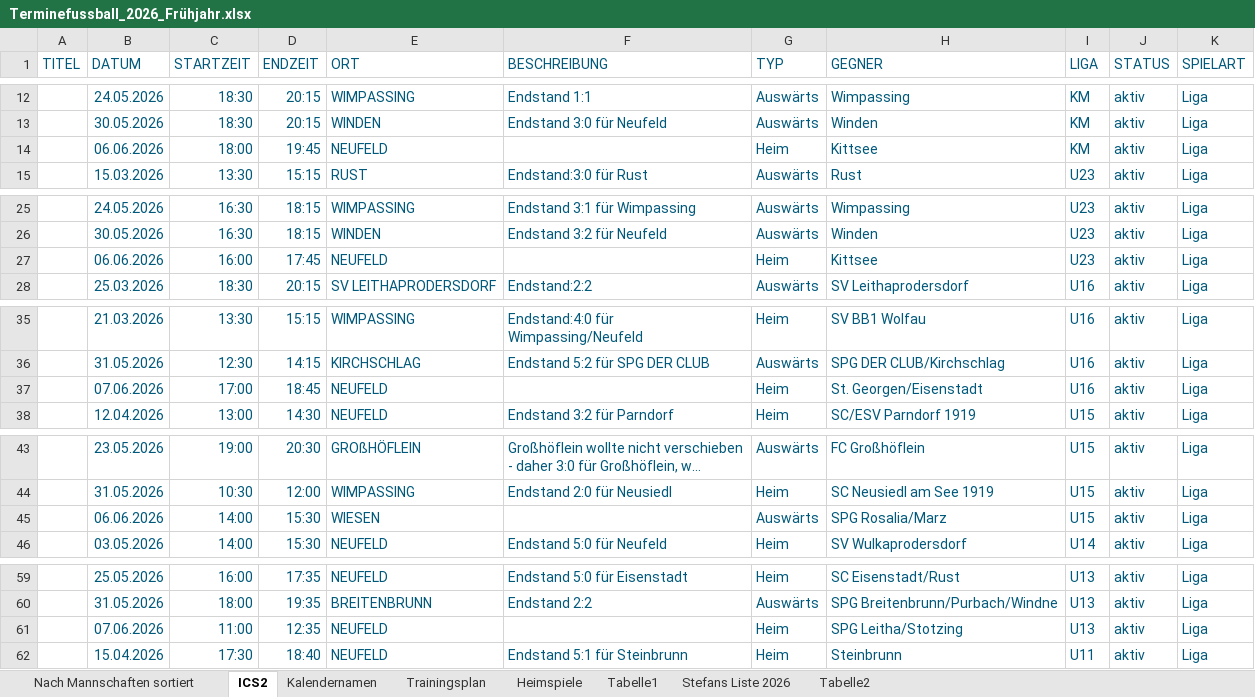
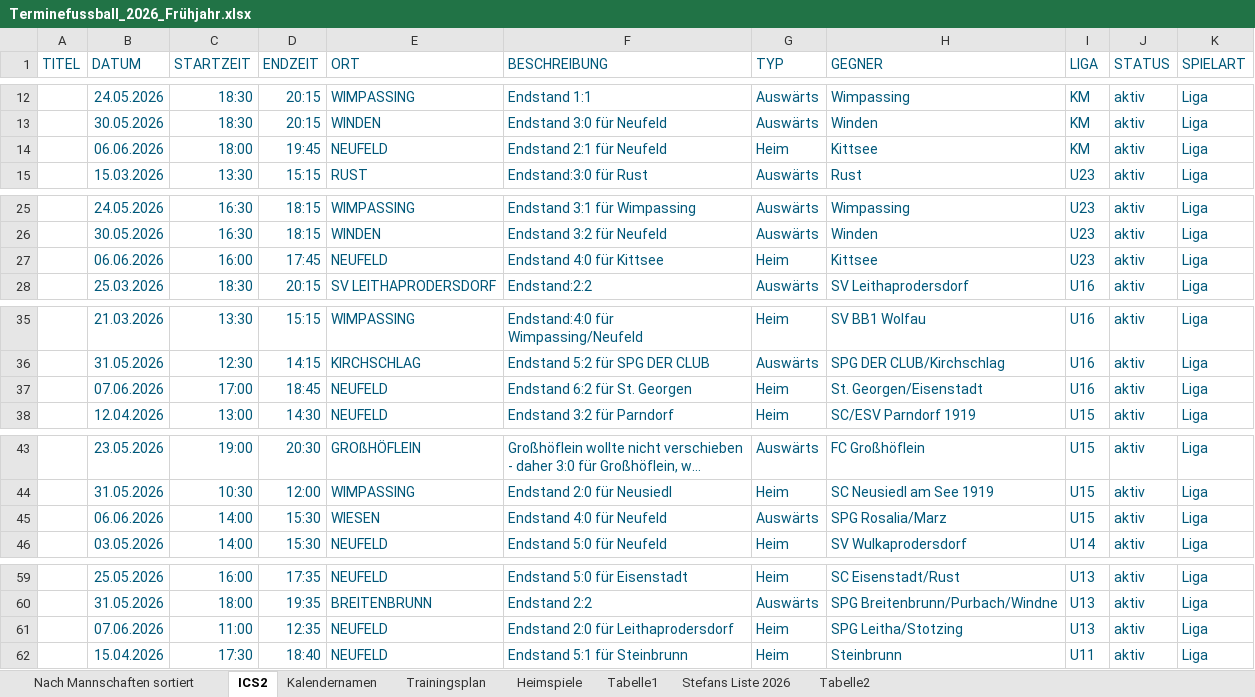
Before and after one commit to dtb-asv/asv-neufeld, an Excel workbook: Terminefussball_2026_Frühjahr.xlsx, sheet ICS2, drawn as a sheet; only a part is shown, gaps mark what is left out; long unchanged cells end in …; values as stored, in another font and other column widths than the file's, no borders; the diff names each change by its address in the sheet, - before the commit and + after, or states it on an @@ line.

```diff
--- a/Terminefussball_2026_Frühjahr.xlsx (sheet ICS2)
+++ b/Terminefussball_2026_Frühjahr.xlsx (sheet ICS2)
-F14 (BESCHREIBUNG): (empty)
+F14 (BESCHREIBUNG): Endstand 2:1 für Neufeld
-F27 (BESCHREIBUNG): (empty)
+F27 (BESCHREIBUNG): Endstand 4:0 für Kittsee
-F37 (BESCHREIBUNG): (empty)
+F37 (BESCHREIBUNG): Endstand 6:2 für St. Georgen
-F45 (BESCHREIBUNG): (empty)
+F45 (BESCHREIBUNG): Endstand 4:0 für Neufeld
-F61 (BESCHREIBUNG): (empty)
+F61 (BESCHREIBUNG): Endstand 2:0 für Leithaprodersdorf
```
Also changed, not shown: 8 other files.
